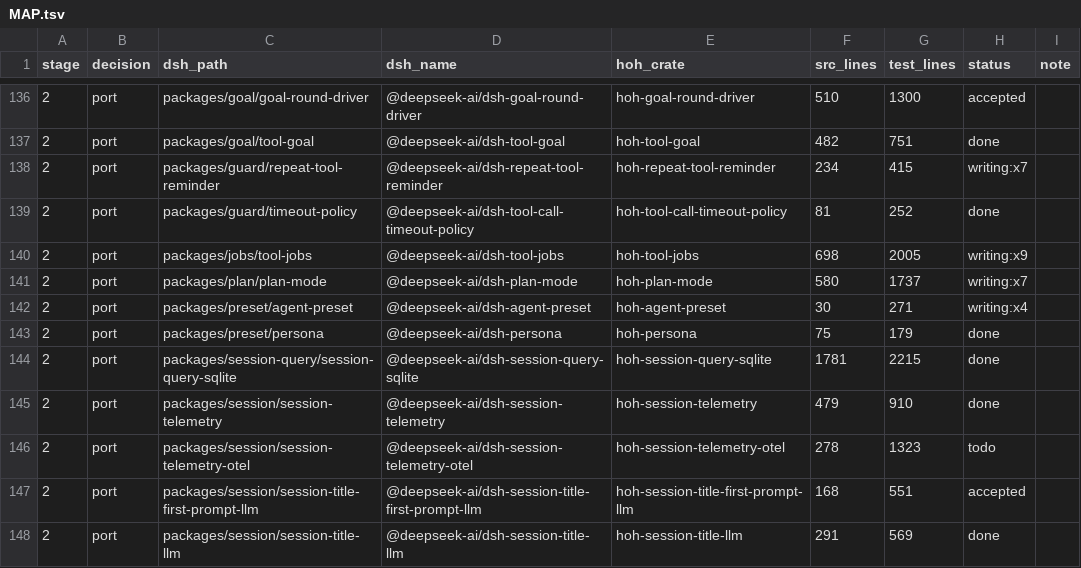
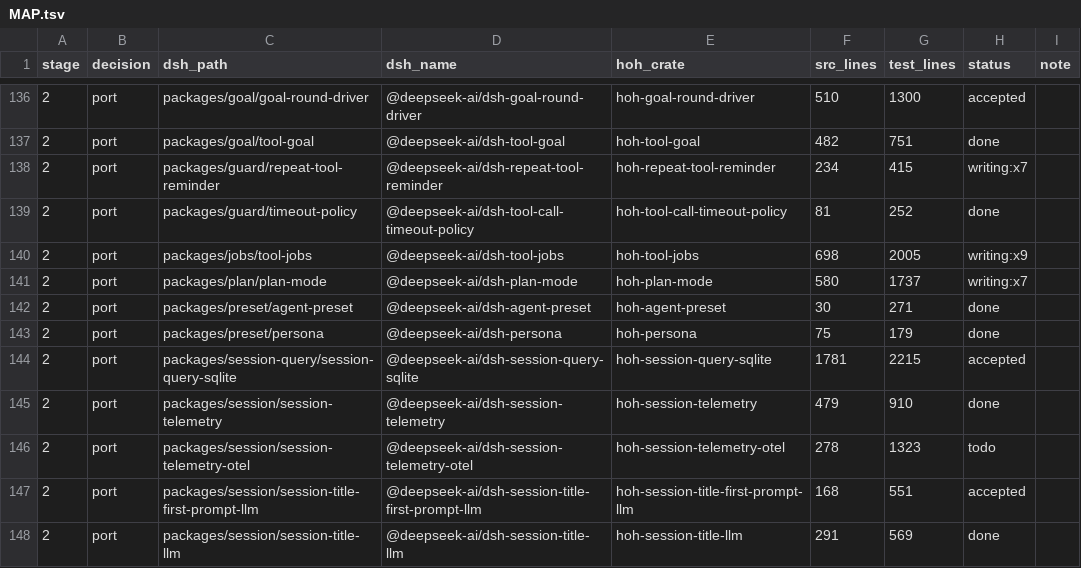
Before and after one commit to alexandrie-dev/harness-over-harness, a TSV file: docs/porting/MAP.tsv, drawn as a sheet; only a part is shown, gaps mark what is left out.

```diff
--- a/docs/porting/MAP.tsv
+++ b/docs/porting/MAP.tsv
@@ -141,5 +141,5 @@ stage	decision	dsh_path	dsh_name	hoh_crate	src_lines	test_lines	status	note
 2	port	packages/plan/plan-mode	@deepseek-ai/dsh-plan-mode	hoh-plan-mode	580	1737	writing:x7	
-2	port	packages/preset/agent-preset	@deepseek-ai/dsh-agent-preset	hoh-agent-preset	30	271	writing:x4	
+2	port	packages/preset/agent-preset	@deepseek-ai/dsh-agent-preset	hoh-agent-preset	30	271	done	
 2	port	packages/preset/persona	@deepseek-ai/dsh-persona	hoh-persona	75	179	done	
-2	port	packages/session-query/session-query-sqlite	@deepseek-ai/dsh-session-query-sqlite	hoh-session-query-sqlite	1781	2215	done	
+2	port	packages/session-query/session-query-sqlite	@deepseek-ai/dsh-session-query-sqlite	hoh-session-query-sqlite	1781	2215	accepted	
 2	port	packages/session/session-telemetry	@deepseek-ai/dsh-session-telemetry	hoh-session-telemetry	479	910	done	
```
Also changed, not shown: 57 other files.
